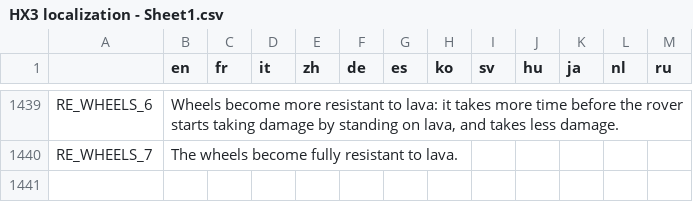
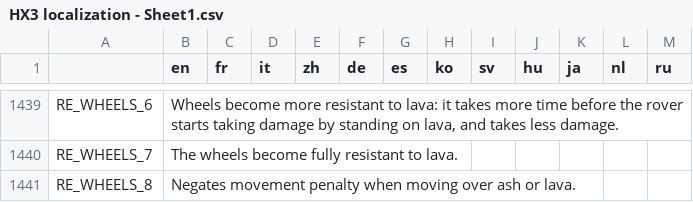
Before and after one commit to Apple0726/helixteus-3, a CSV file: Text/HX3 localization - Sheet1.csv, drawn as a sheet; only a part is shown, gaps mark what is left out; the diff names each change by its address in the sheet, - before the commit and + after, or states it on an @@ line.

```diff
--- a/Text/HX3 localization - Sheet1.csv
+++ b/Text/HX3 localization - Sheet1.csv
+row 1441: RE_WHEELS_8 | Negates movement penalty when moving over ash or lava.
```
Also changed, not shown: 17 other files.
